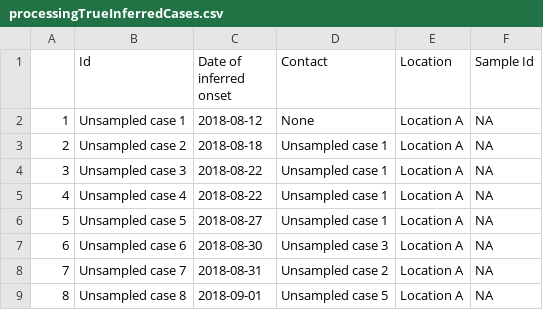
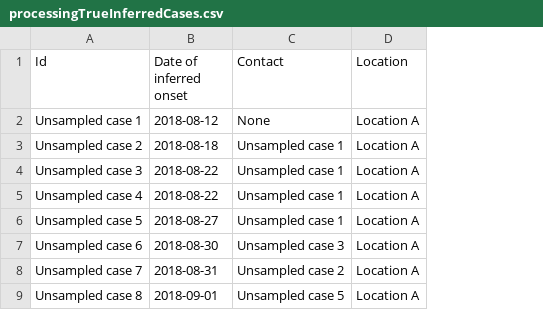
Before and after one commit to jtmccr1/trapper, a CSV file: data/processingTrueInferredCases.csv, drawn as a sheet; only a part is shown; the diff names each change by its address in the sheet, - before the commit and + after, or states it on an @@ line.

Commit message:
removing extra columns

```diff
--- a/data/processingTrueInferredCases.csv
+++ b/data/processingTrueInferredCases.csv
-column A, rows 2-9: 1 | 2 | 3 | 4 | 5 | 6 | 7 | 8
-column F (Sample Id), rows 2-9: all NA
```
